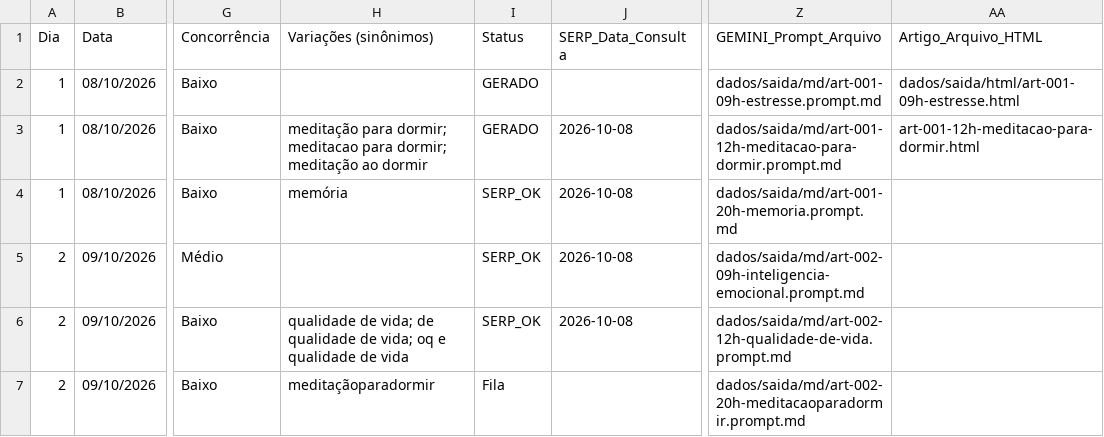
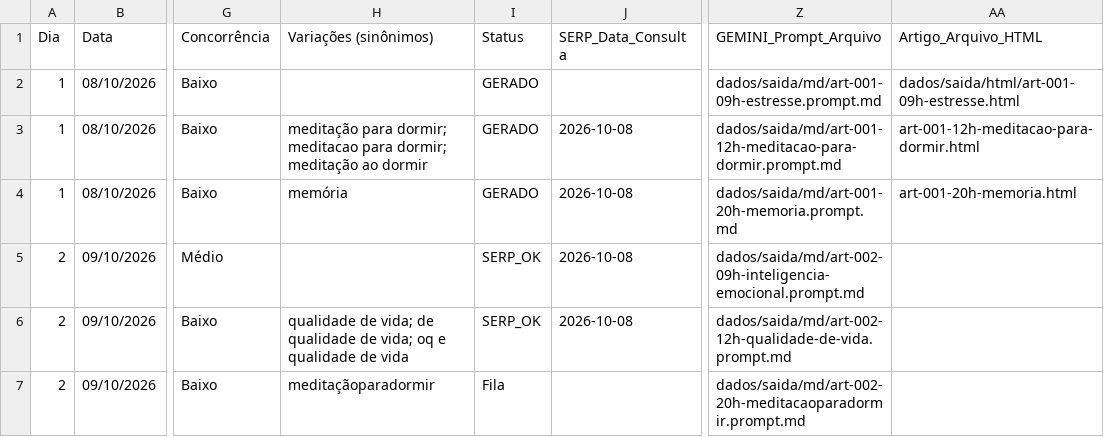
Before and after one commit to saasdavi/automacao_seo_ia, a CSV file: dados/calendario_blog_1_ano.csv, drawn as a sheet; only a part is shown, gaps mark what is left out; the diff names each change by its address in the sheet, - before the commit and + after, or states it on an @@ line.

```diff
--- a/dados/calendario_blog_1_ano.csv
+++ b/dados/calendario_blog_1_ano.csv
-I4 (Status): SERP_OK
+I4 (Status): GERADO
-AA4 (Artigo_Arquivo_HTML): (empty)
+AA4 (Artigo_Arquivo_HTML): art-001-20h-memoria.html
```
Also changed, not shown: 2 other files.
